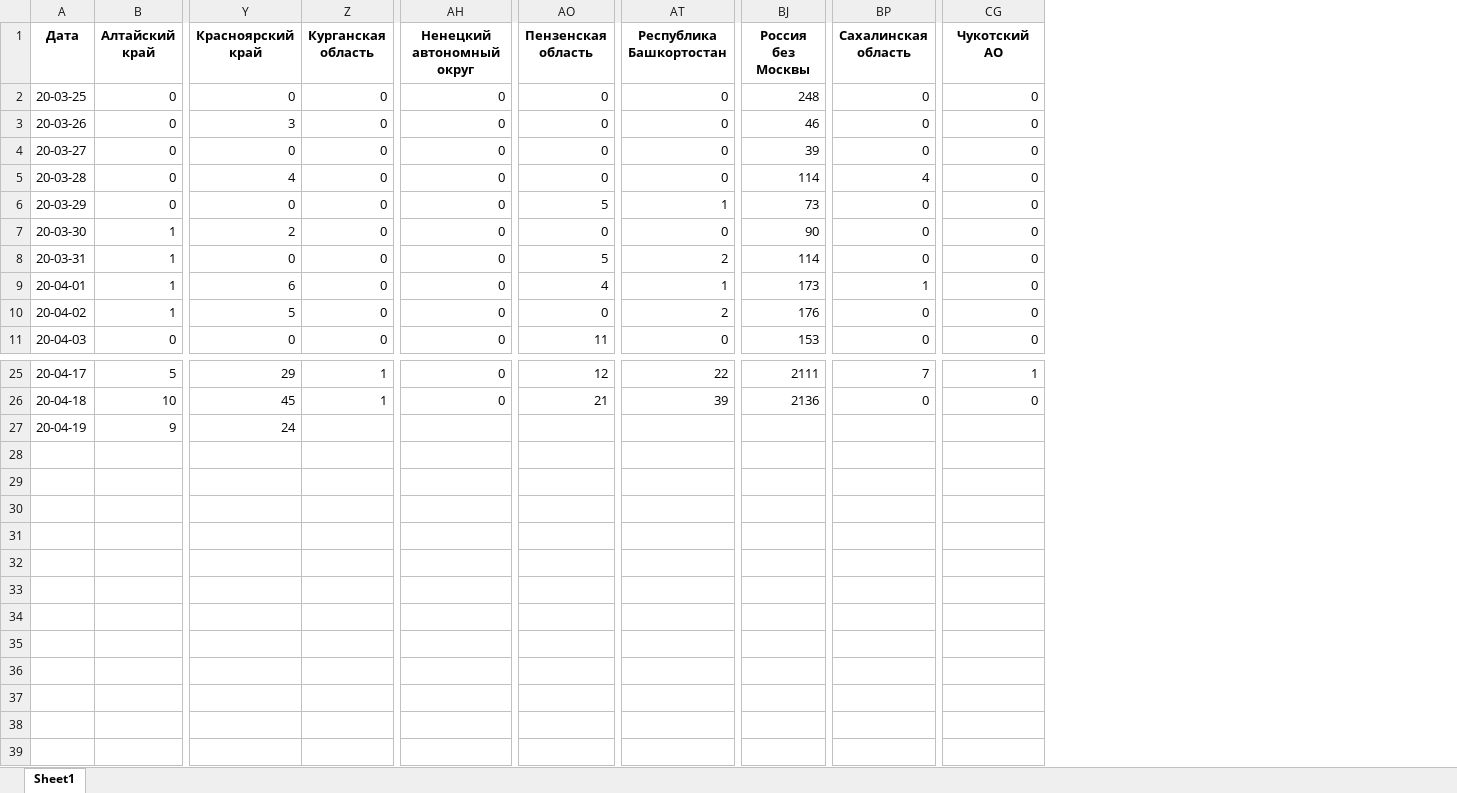
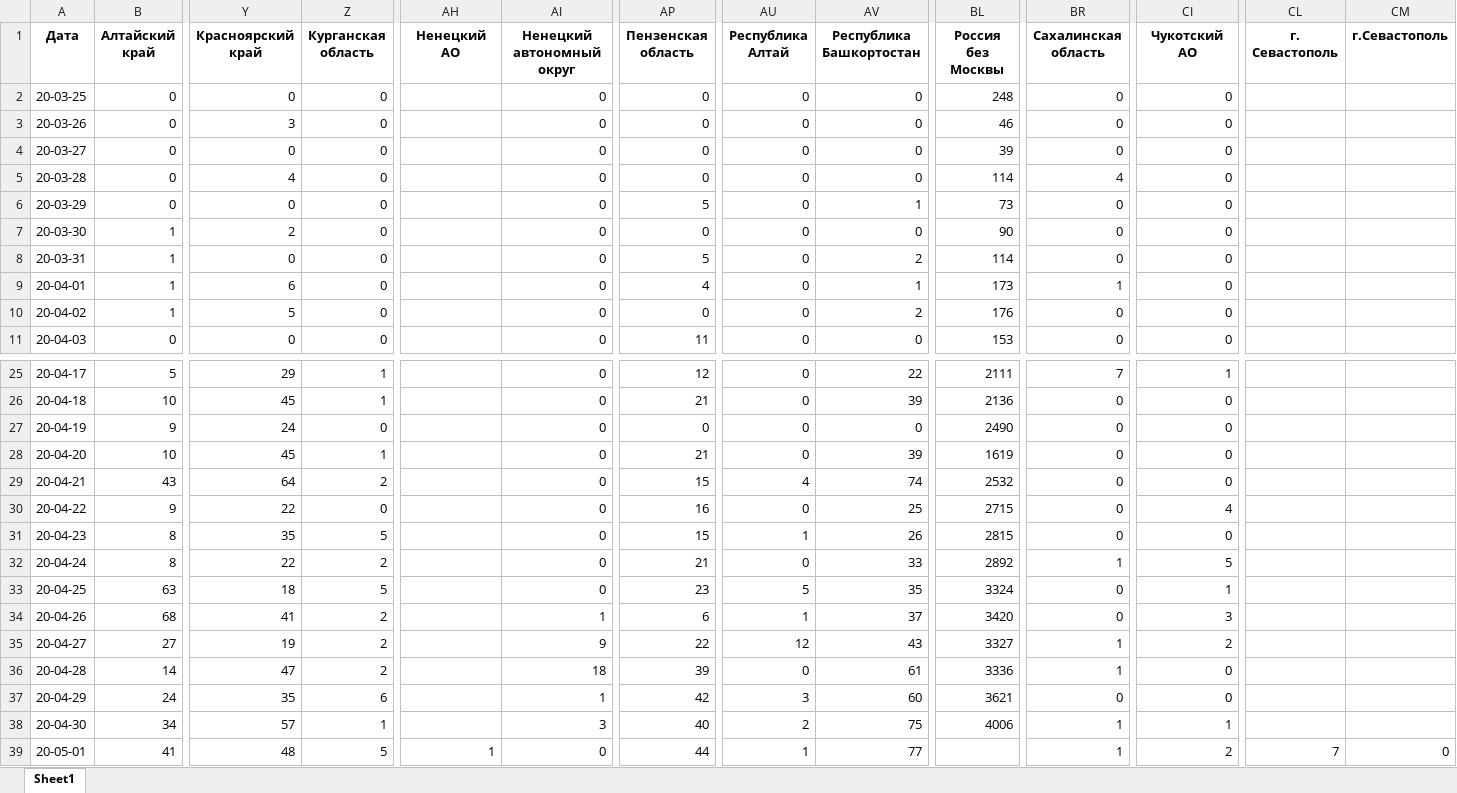
Before and after one commit to OsokinSA/coronatime, an Excel workbook: data/regions_data.xlsx, sheet Sheet1, drawn as a sheet; only a part is shown, gaps mark what is left out; values as stored, in another font and other column widths than the file's, no borders; addresses are those after the commit; rows hold the shown columns only; the diff names each change by its address in the sheet, - before the commit and + after, or states it on an @@ line.

```diff
--- a/data/regions_data.xlsx (sheet Sheet1)
+++ b/data/regions_data.xlsx (sheet Sheet1)
+column AH (Ненецкий АО), empty
+column AU (Республика Алтай), rows 2-11: all 0; rows 25-27: all 0
+column CL (г. Севастополь), empty
+column CM (г.Севастополь), empty
-Z27 (Курганская область): (empty)
+Z27 (Курганская область): 0
-AI27 (Ненецкий автономный округ): (empty)
+AI27 (Ненецкий автономный округ): 0
-AP27 (Пензенская область): (empty)
+AP27 (Пензенская область): 0
-AV27 (Республика Башкортостан): (empty)
+AV27 (Республика Башкортостан): 0
-BL27 (Россия без Москвы): (empty)
+BL27 (Россия без Москвы): 2490
-BR27 (Сахалинская область): (empty)
+BR27 (Сахалинская область): 0
-CI27 (Чукотский АО): (empty)
+CI27 (Чукотский АО): 0
+row 28: 20-04-20 | 10 | 45 | 1 |  | 0 | 21 | 0 | 39 | 1619 | 0 | 0
+row 29: 20-04-21 | 43 | 64 | 2 |  | 0 | 15 | 4 | 74 | 2532 | 0 | 0
+row 30: 20-04-22 | 9 | 22 | 0 |  | 0 | 16 | 0 | 25 | 2715 | 0 | 4
+row 31: 20-04-23 | 8 | 35 | 5 |  | 0 | 15 | 1 | 26 | 2815 | 0 | 0
+row 32: 20-04-24 | 8 | 22 | 2 |  | 0 | 21 | 0 | 33 | 2892 | 1 | 5
+row 33: 20-04-25 | 63 | 18 | 5 |  | 0 | 23 | 5 | 35 | 3324 | 0 | 1
+row 34: 20-04-26 | 68 | 41 | 2 |  | 1 | 6 | 1 | 37 | 3420 | 0 | 3
+row 35: 20-04-27 | 27 | 19 | 2 |  | 9 | 22 | 12 | 43 | 3327 | 1 | 2
+row 36: 20-04-28 | 14 | 47 | 2 |  | 18 | 39 | 0 | 61 | 3336 | 1 | 0
+row 37: 20-04-29 | 24 | 35 | 6 |  | 1 | 42 | 3 | 60 | 3621 | 0 | 0
+row 38: 20-04-30 | 34 | 57 | 1 |  | 3 | 40 | 2 | 75 | 4006 | 1 | 1
+row 39: 20-05-01 | 41 | 48 | 5 | 1 | 0 | 44 | 1 | 77 |  | 1 | 2 | 7 | 0
```
Also changed, not shown: 10 other files.
